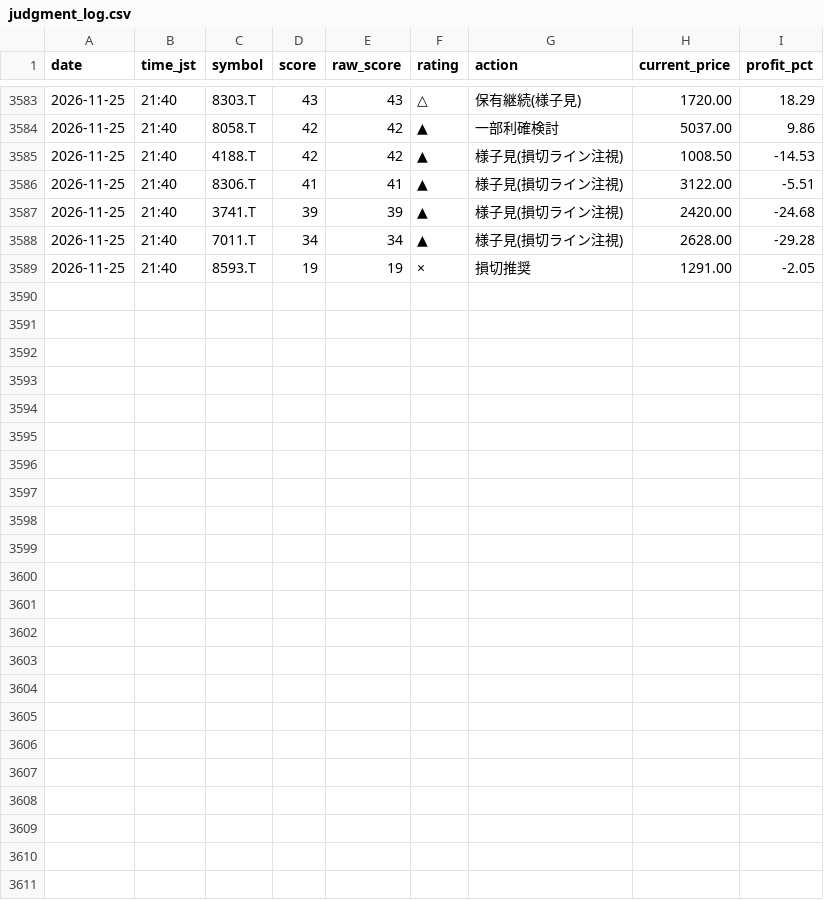
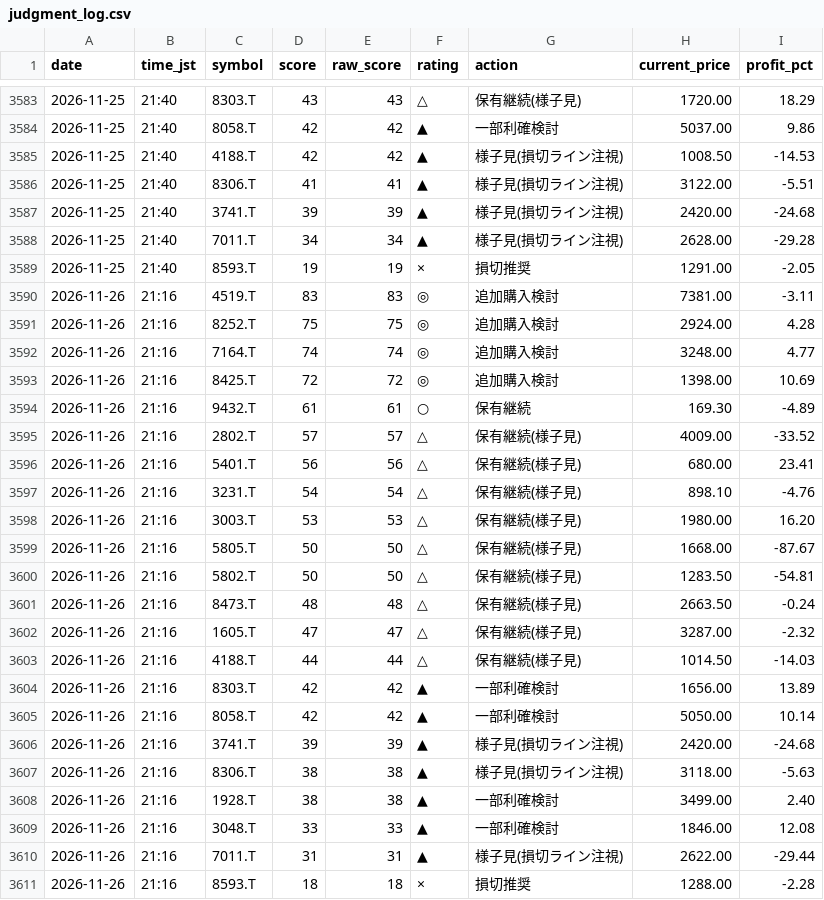
Before and after one commit to Maruko27o/stock-portfolio-analyzer, a CSV file: data/judgment_log.csv, drawn as a sheet; only a part is shown, gaps mark what is left out; the diff names each change by its address in the sheet, - before the commit and + after, or states it on an @@ line.

```diff
--- a/data/judgment_log.csv
+++ b/data/judgment_log.csv
+row 3590: 2026-11-26 | 21:16 | 4519.T | 83 | 83 | ◎ | 追加購入検討 | 7381.00 | -3.11
+row 3591: 2026-11-26 | 21:16 | 8252.T | 75 | 75 | ◎ | 追加購入検討 | 2924.00 | 4.28
+row 3592: 2026-11-26 | 21:16 | 7164.T | 74 | 74 | ◎ | 追加購入検討 | 3248.00 | 4.77
+row 3593: 2026-11-26 | 21:16 | 8425.T | 72 | 72 | ◎ | 追加購入検討 | 1398.00 | 10.69
+row 3594: 2026-11-26 | 21:16 | 9432.T | 61 | 61 | ○ | 保有継続 | 169.30 | -4.89
+row 3595: 2026-11-26 | 21:16 | 2802.T | 57 | 57 | △ | 保有継続(様子見) | 4009.00 | -33.52
+row 3596: 2026-11-26 | 21:16 | 5401.T | 56 | 56 | △ | 保有継続(様子見) | 680.00 | 23.41
+row 3597: 2026-11-26 | 21:16 | 3231.T | 54 | 54 | △ | 保有継続(様子見) | 898.10 | -4.76
+row 3598: 2026-11-26 | 21:16 | 3003.T | 53 | 53 | △ | 保有継続(様子見) | 1980.00 | 16.20
+row 3599: 2026-11-26 | 21:16 | 5805.T | 50 | 50 | △ | 保有継続(様子見) | 1668.00 | -87.67
+row 3600: 2026-11-26 | 21:16 | 5802.T | 50 | 50 | △ | 保有継続(様子見) | 1283.50 | -54.81
+row 3601: 2026-11-26 | 21:16 | 8473.T | 48 | 48 | △ | 保有継続(様子見) | 2663.50 | -0.24
+row 3602: 2026-11-26 | 21:16 | 1605.T | 47 | 47 | △ | 保有継続(様子見) | 3287.00 | -2.32
+row 3603: 2026-11-26 | 21:16 | 4188.T | 44 | 44 | △ | 保有継続(様子見) | 1014.50 | -14.03
+row 3604: 2026-11-26 | 21:16 | 8303.T | 42 | 42 | ▲ | 一部利確検討 | 1656.00 | 13.89
+row 3605: 2026-11-26 | 21:16 | 8058.T | 42 | 42 | ▲ | 一部利確検討 | 5050.00 | 10.14
+row 3606: 2026-11-26 | 21:16 | 3741.T | 39 | 39 | ▲ | 様子見(損切ライン注視) | 2420.00 | -24.68
+row 3607: 2026-11-26 | 21:16 | 8306.T | 38 | 38 | ▲ | 様子見(損切ライン注視) | 3118.00 | -5.63
+row 3608: 2026-11-26 | 21:16 | 1928.T | 38 | 38 | ▲ | 一部利確検討 | 3499.00 | 2.40
+row 3609: 2026-11-26 | 21:16 | 3048.T | 33 | 33 | ▲ | 一部利確検討 | 1846.00 | 12.08
+row 3610: 2026-11-26 | 21:16 | 7011.T | 31 | 31 | ▲ | 様子見(損切ライン注視) | 2622.00 | -29.44
+row 3611: 2026-11-26 | 21:16 | 8593.T | 18 | 18 | × | 損切推奨 | 1288.00 | -2.28
```
Also changed, not shown: data/subscore_log.csv.
